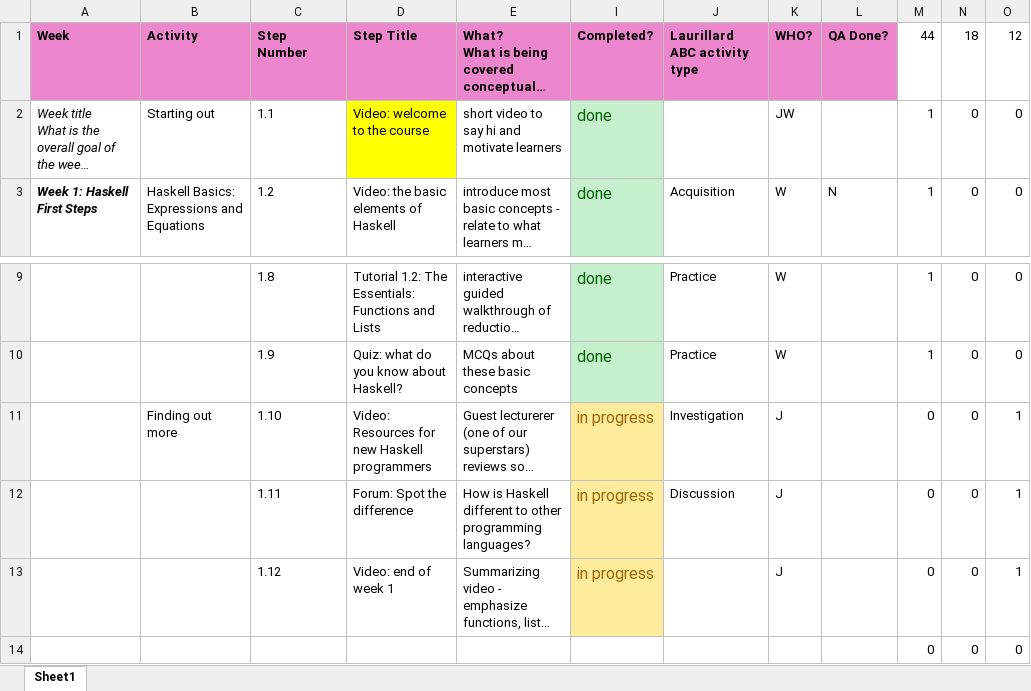
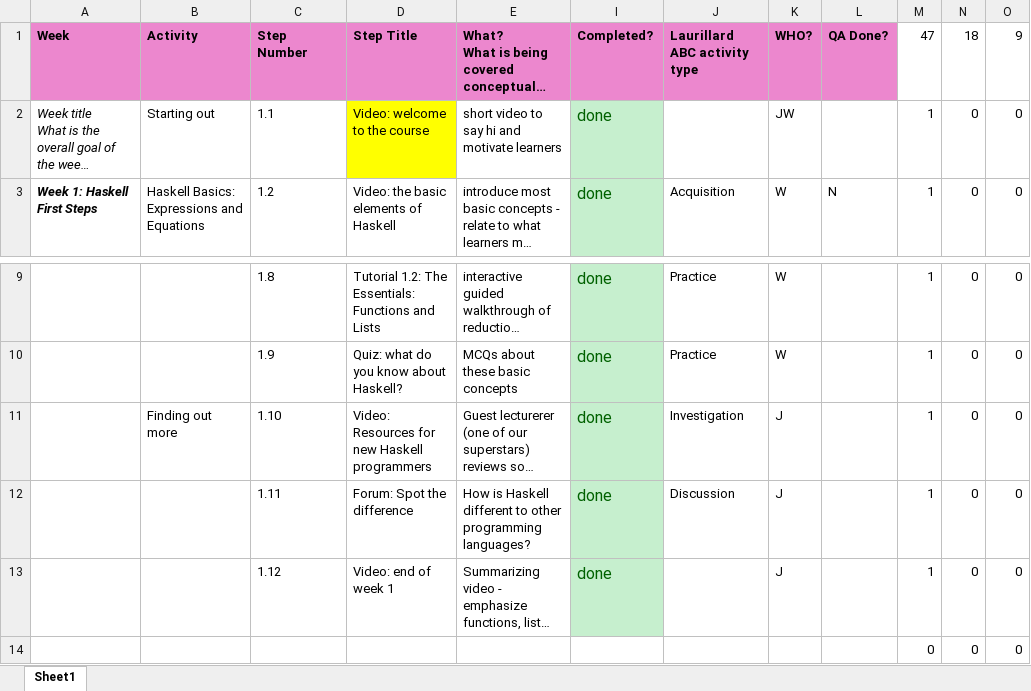
Before and after one commit to wimvanderbauwhede/HaskellMOOC, an Excel workbook: fl_course_outline_weeks.xlsx, sheet Sheet1, drawn as a sheet; only a part is shown, gaps mark what is left out; long unchanged cells end in …; values as stored, in another font and other column widths than the file's, no borders; the diff names each change by its address in the sheet, - before the commit and + after, or states it on an @@ line.

Commit message:
finished week 1 - updated tracker spreadsheet

```diff
--- a/fl_course_outline_weeks.xlsx (sheet Sheet1)
+++ b/fl_course_outline_weeks.xlsx (sheet Sheet1)
-M1: 44
+M1: 47
-O1: 12
+O1: 9
-I11:I13: in progress
+I11:I13: done
@@ I11:I13 fill: #FFEB9C → #C6EFCE, text colour: #9C6500 → #006100 @@
-M11:M13: 0
+M11:M13: 1
-O11:O13: 1
+O11:O13: 0
```
